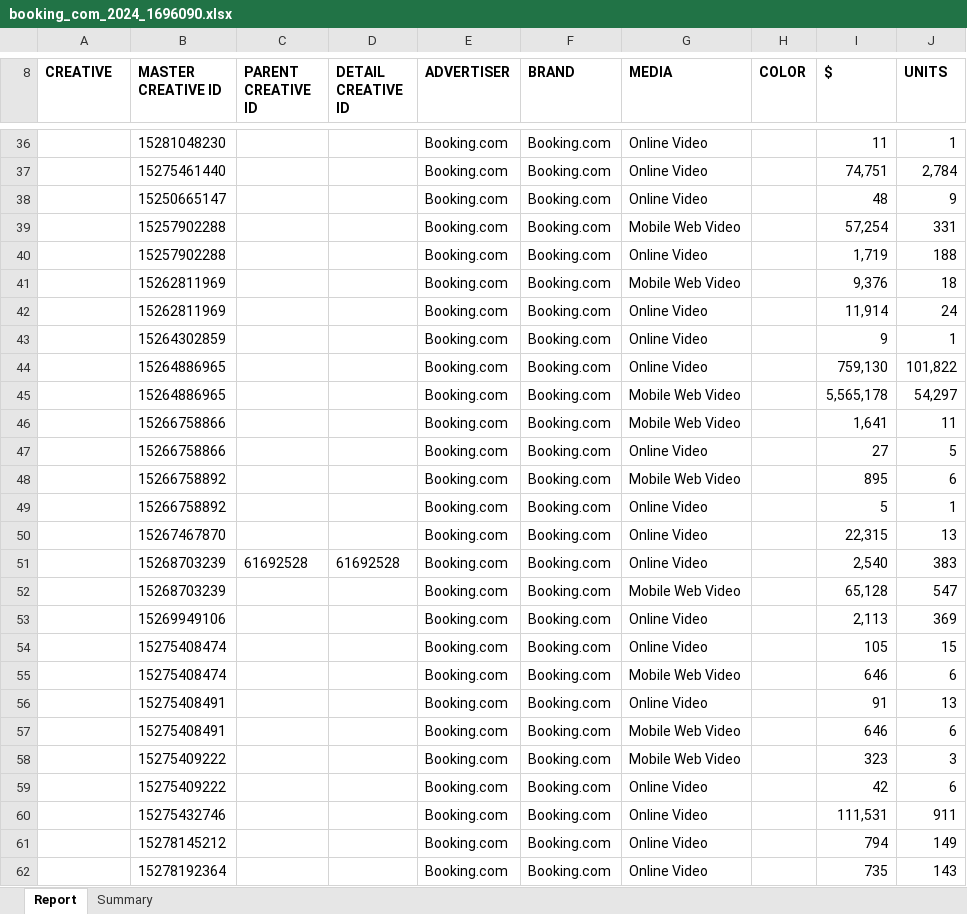
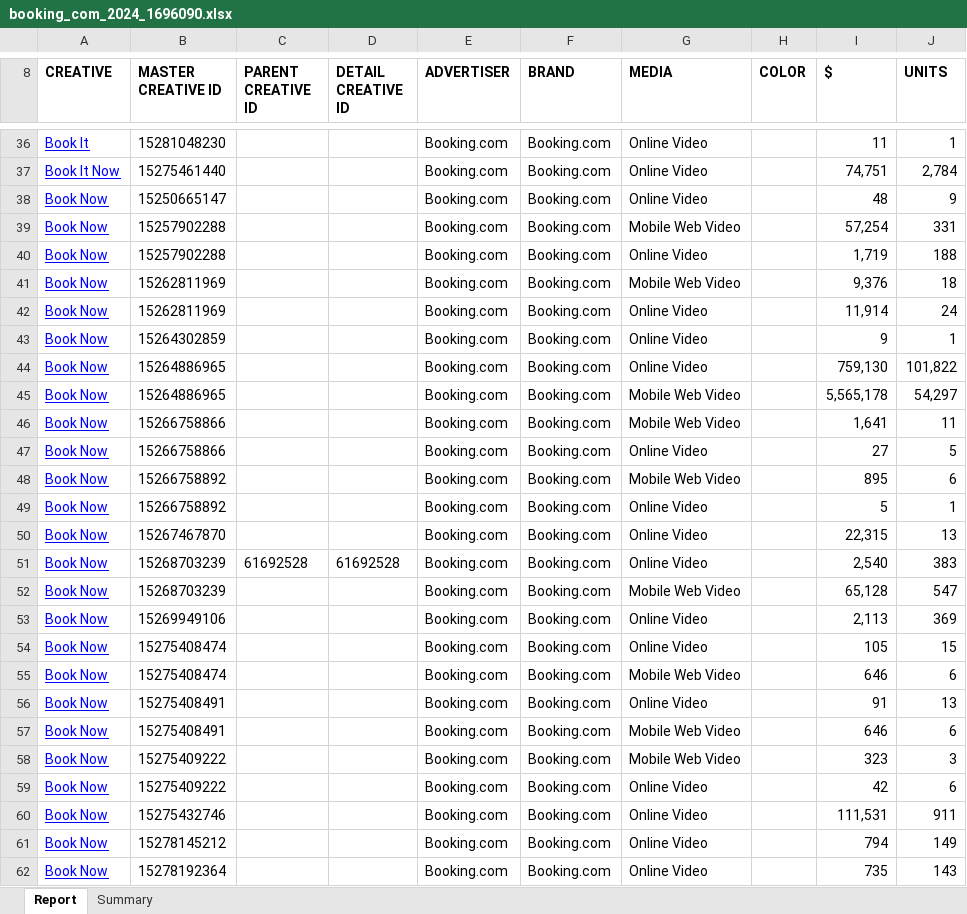
Before and after one commit to NirEllor/AdExtracterBot, an Excel workbook: booking_com_2024_1696090.xlsx, sheet Report, drawn as a sheet; only a part is shown, gaps mark what is left out; values as stored, in another font and other column widths than the file's, no borders; charts and pictures not drawn; the diff covers the shown part only; the diff names each change by its address in the sheet, - before the commit and + after, or states it on an @@ line.

```diff
--- a/booking_com_2024_1696090.xlsx (sheet Report)
+++ b/booking_com_2024_1696090.xlsx (sheet Report)
-A36 (CREATIVE): (empty)
+A36 (CREATIVE): Book It
-A37 (CREATIVE): (empty)
+A37 (CREATIVE): Book It Now
-A38:A62 (CREATIVE): (empty)
+A38:A62 (CREATIVE): Book Now
```
Also changed, not shown: 1584 edited cells elsewhere in this sheet, charts or pictures, 3 other files.
